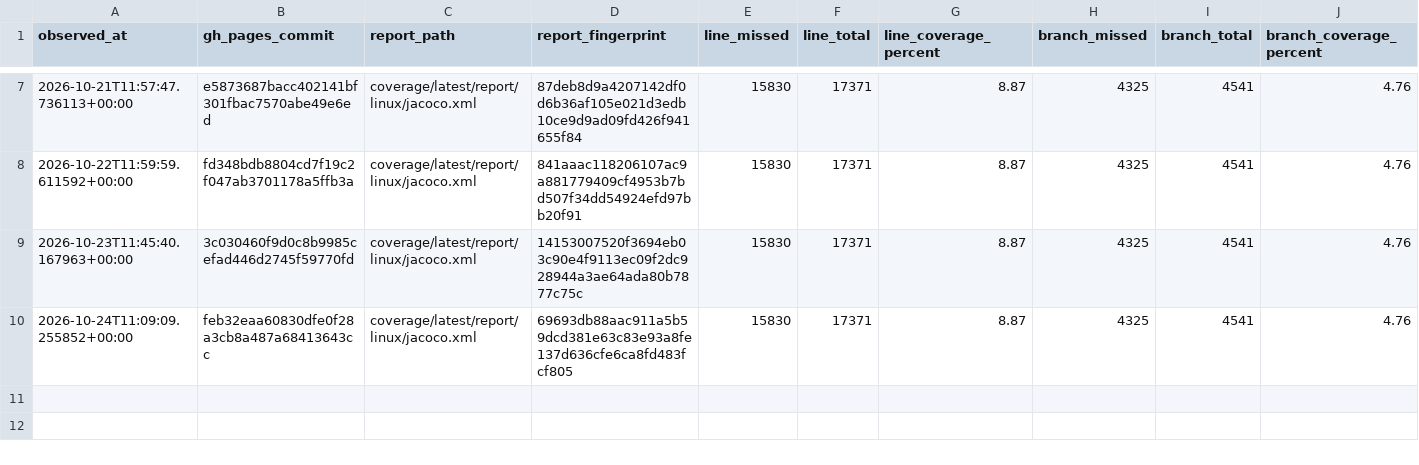
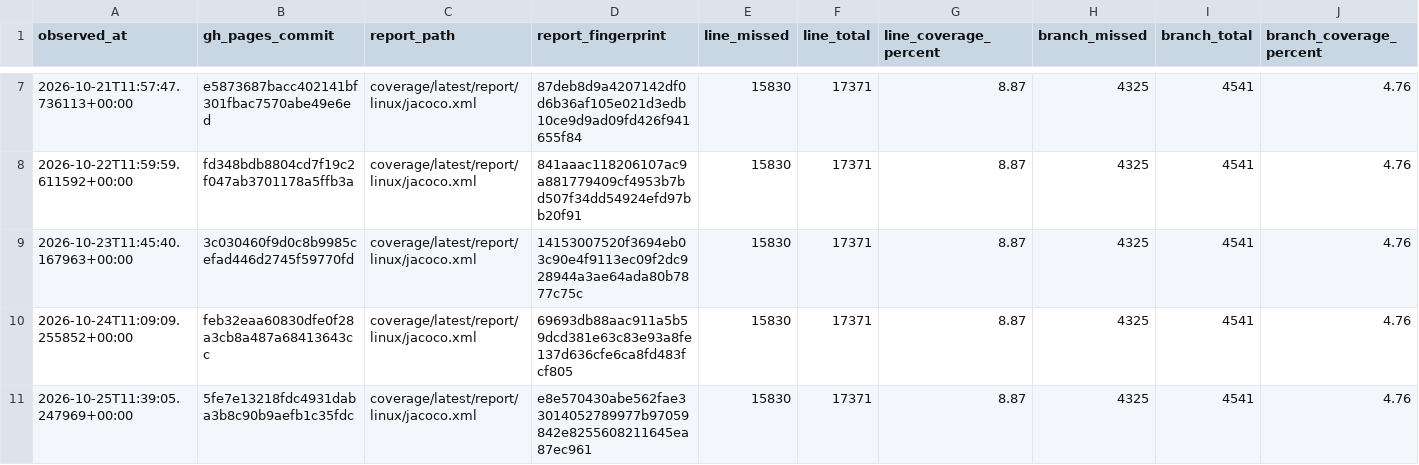
Before and after one commit to tfw-org/tfw-metrics, a CSV file: metrics/coverage_snapshots.csv, drawn as a sheet; only a part is shown, gaps mark what is left out; the diff names each change by its address in the sheet, - before the commit and + after, or states it on an @@ line.

```diff
--- a/metrics/coverage_snapshots.csv
+++ b/metrics/coverage_snapshots.csv
+row 11: 2026-10-25T11:39:05.247969+00:00 | 5fe7e13218fdc4931daba3b8c90b9aefb1c35fdc | coverage/latest/report/linux/jacoco.xml | e8e570430abe562fae33014052789977b97059842e8255608211645ea87ec961 | 15830 | 17371 | 8.87 | 4325 | 4541 | 4.76
```
